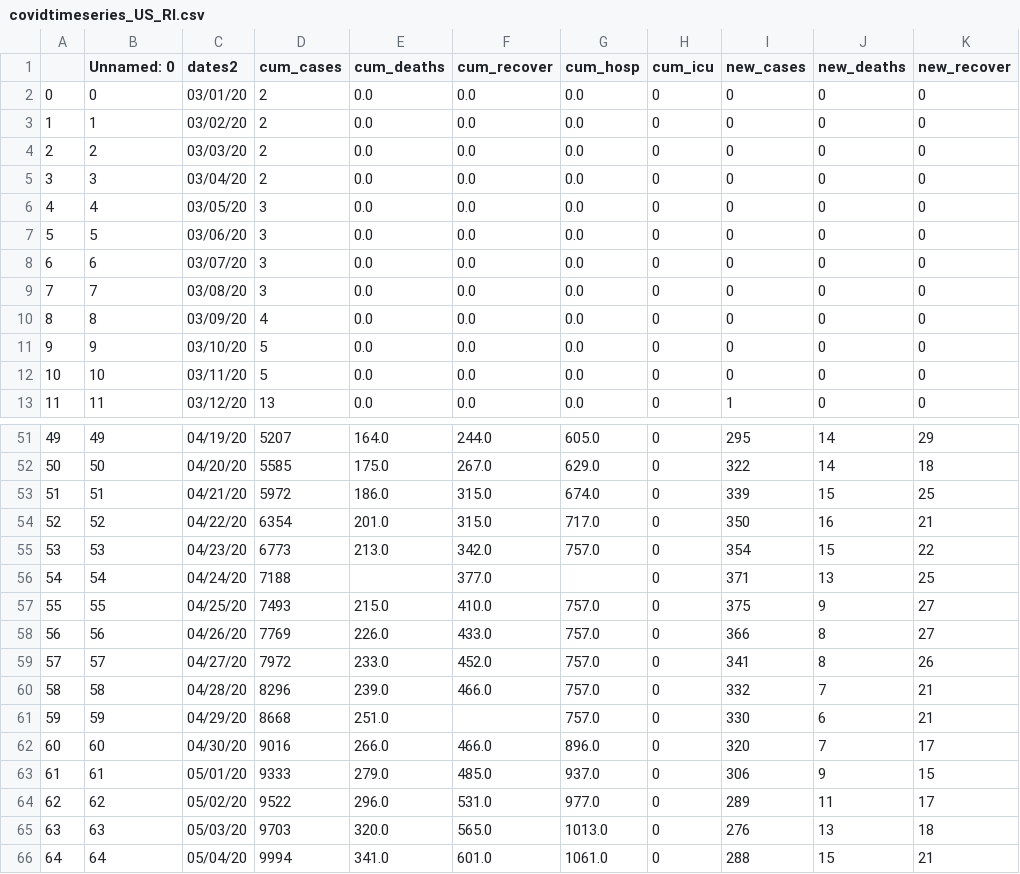
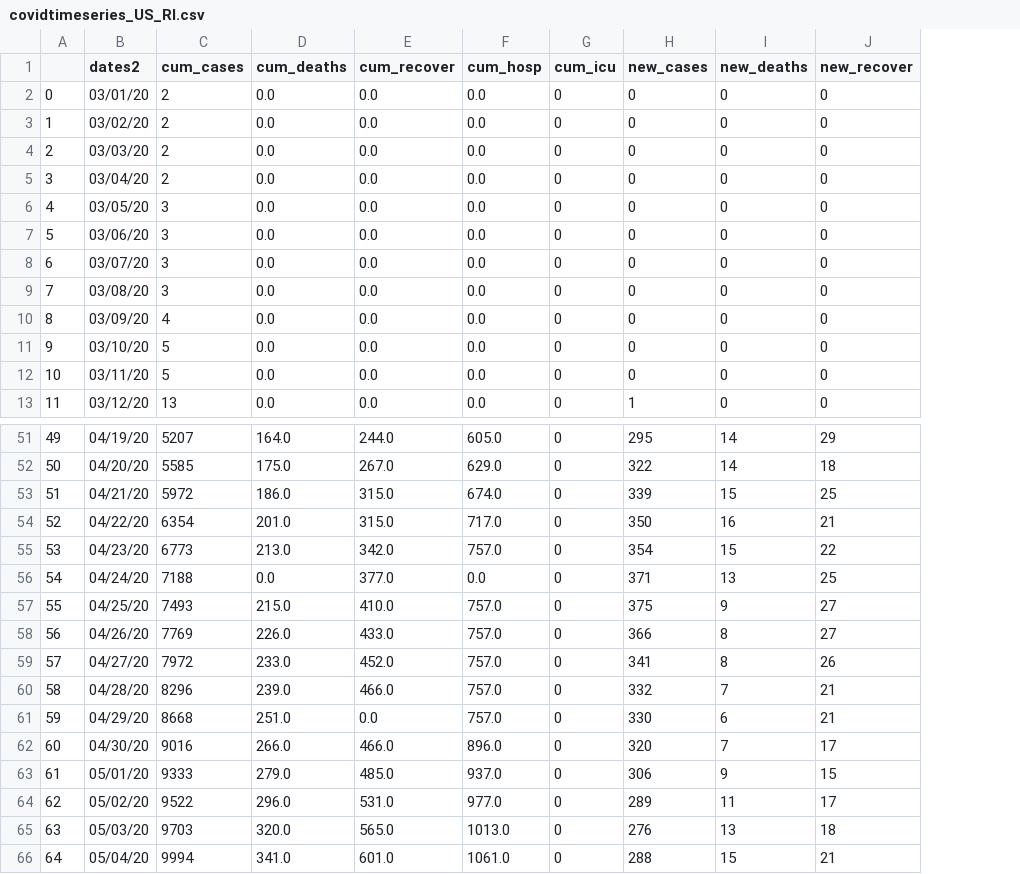
Before and after one commit to ONYLAB/VaxBRAModelEPI, a CSV file: USStates/covidtimeseries_US_RI.csv, drawn as a sheet; only a part is shown, gaps mark what is left out; removed rows and columns are numbered as before the commit, all else as after; the diff names each change by its address in the sheet, - before the commit and + after, or states it on an @@ line.

```diff
--- a/USStates/covidtimeseries_US_RI.csv
+++ b/USStates/covidtimeseries_US_RI.csv
-column B (Unnamed: 0), rows 2-13: 0 | 1 | 2 | 3 | 4 | 5 | 6 | 7 | 8 | 9 | 10 | 11; rows 51-66: 49 | 50 | 51 | 52 | 53 | 54 | 55 | 56 | 57 | 58 | 59 | 60 | 61 | 62 | 63 | 64
-D56 (cum_deaths): (empty)
+D56 (cum_deaths): 0.0
-F56 (cum_hosp): (empty)
+F56 (cum_hosp): 0.0
-E61 (cum_recover): (empty)
+E61 (cum_recover): 0.0
```
Also changed, not shown: USStates/covidtimeseries_US_MI.csv, USStates/covidtimeseries_US_NC.csv, 45 other files.
